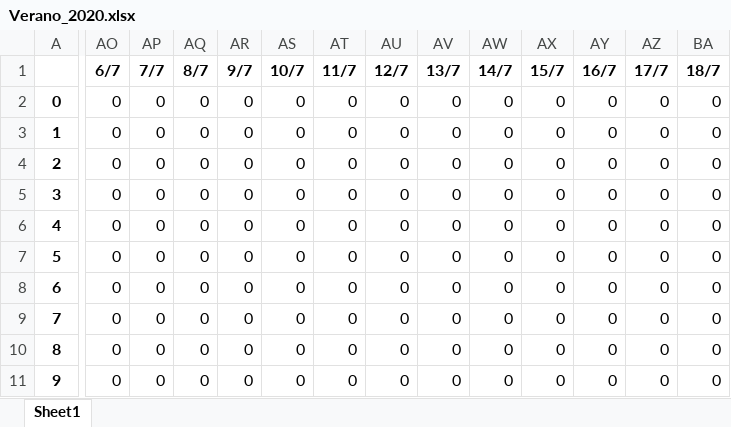
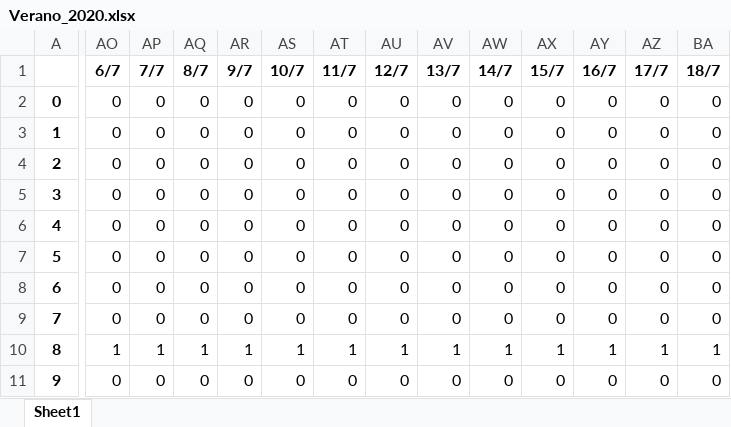
Before and after one commit to davidbestue/hotel, an Excel workbook: Verano_2020.xlsx, sheet Sheet1, drawn as a sheet; only a part is shown, gaps mark what is left out; values as stored, in another font and other column widths than the file's, no borders; conditional formats not drawn; the diff names each change by its address in the sheet, - before the commit and + after, or states it on an @@ line.

```diff
--- a/Verano_2020.xlsx (sheet Sheet1)
+++ b/Verano_2020.xlsx (sheet Sheet1)
-AO10 (6/7): 0
+AO10 (6/7): 1
-AP10 (7/7): 0
+AP10 (7/7): 1
-AQ10 (8/7): 0
+AQ10 (8/7): 1
-AR10 (9/7): 0
+AR10 (9/7): 1
-AS10 (10/7): 0
+AS10 (10/7): 1
-AT10 (11/7): 0
+AT10 (11/7): 1
-AU10 (12/7): 0
+AU10 (12/7): 1
-AV10 (13/7): 0
+AV10 (13/7): 1
-AW10 (14/7): 0
+AW10 (14/7): 1
-AX10 (15/7): 0
+AX10 (15/7): 1
-AY10 (16/7): 0
+AY10 (16/7): 1
-AZ10 (17/7): 0
+AZ10 (17/7): 1
-BA10 (18/7): 0
+BA10 (18/7): 1
```
Also changed, not shown: 5 other files.
